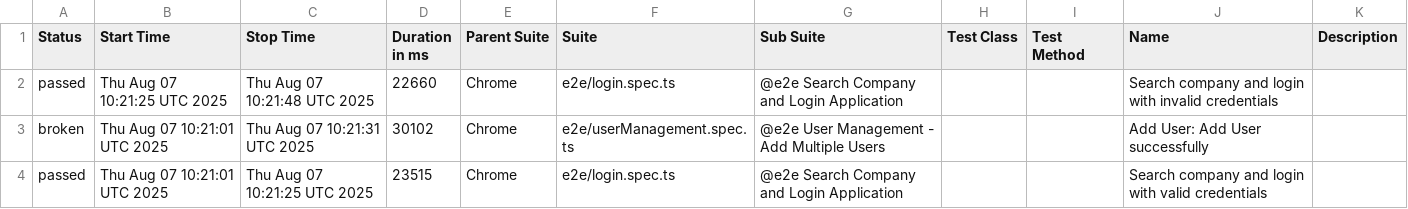
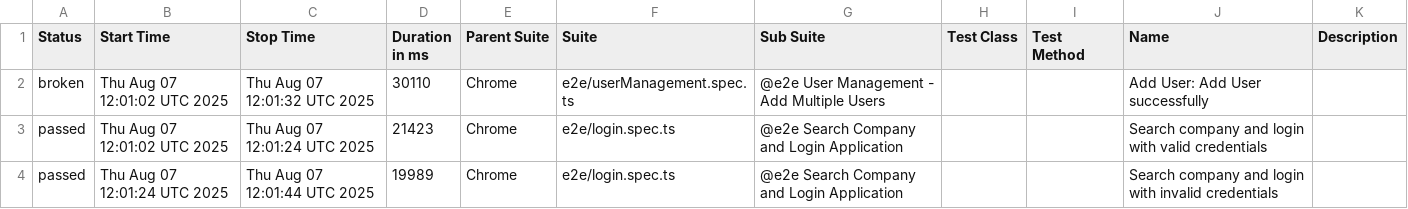
Before and after one commit to ARENA2036/automation-testing, a CSV file: data/suites.csv, drawn as a sheet.

```diff
--- a/data/suites.csv
+++ b/data/suites.csv
@@ -1,4 +1,4 @@
 "Status","Start Time","Stop Time","Duration in ms","Parent Suite","Suite","Sub Suite","Test Class","Test Method","Name","Description"
-"passed","Thu Aug 07 10:21:25 UTC 2025","Thu Aug 07 10:21:48 UTC 2025","22660","Chrome","e2e/login.spec.ts","@e2e Search Company and Login Application","","","Search company and login with invalid credentials",""
-"broken","Thu Aug 07 10:21:01 UTC 2025","Thu Aug 07 10:21:31 UTC 2025","30102","Chrome","e2e/userManagement.spec.ts","@e2e User Management - Add Multiple Users","","","Add User: Add User successfully",""
-"passed","Thu Aug 07 10:21:01 UTC 2025","Thu Aug 07 10:21:25 UTC 2025","23515","Chrome","e2e/login.spec.ts","@e2e Search Company and Login Application","","","Search company and login with valid credentials",""
+"broken","Thu Aug 07 12:01:02 UTC 2025","Thu Aug 07 12:01:32 UTC 2025","30110","Chrome","e2e/userManagement.spec.ts","@e2e User Management - Add Multiple Users","","","Add User: Add User successfully",""
+"passed","Thu Aug 07 12:01:02 UTC 2025","Thu Aug 07 12:01:24 UTC 2025","21423","Chrome","e2e/login.spec.ts","@e2e Search Company and Login Application","","","Search company and login with valid credentials",""
+"passed","Thu Aug 07 12:01:24 UTC 2025","Thu Aug 07 12:01:44 UTC 2025","19989","Chrome","e2e/login.spec.ts","@e2e Search Company and Login Application","","","Search company and login with invalid credentials",""
```
Also changed, not shown: 32 other files.
